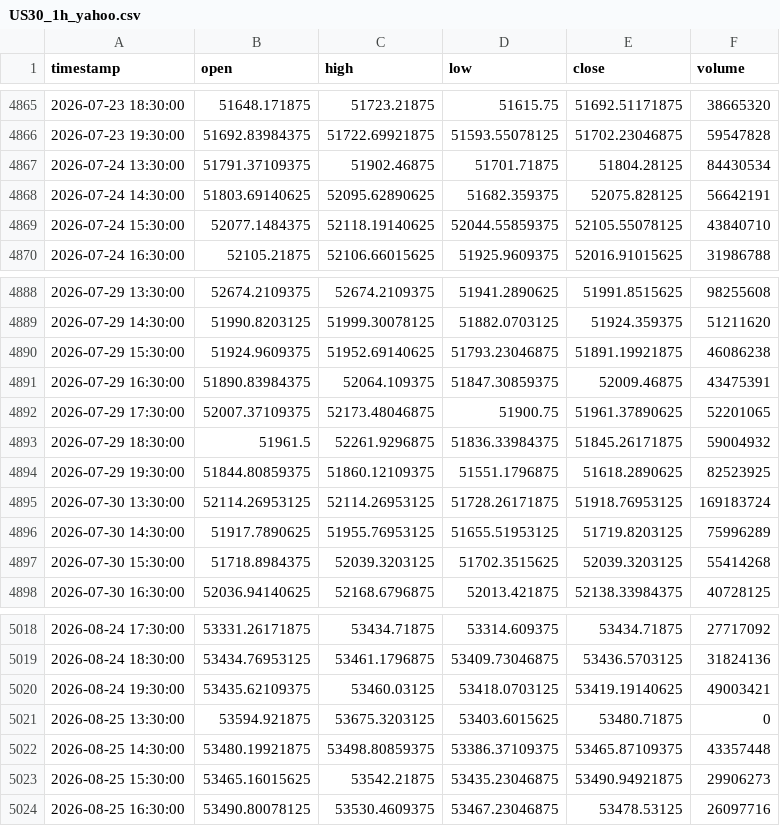
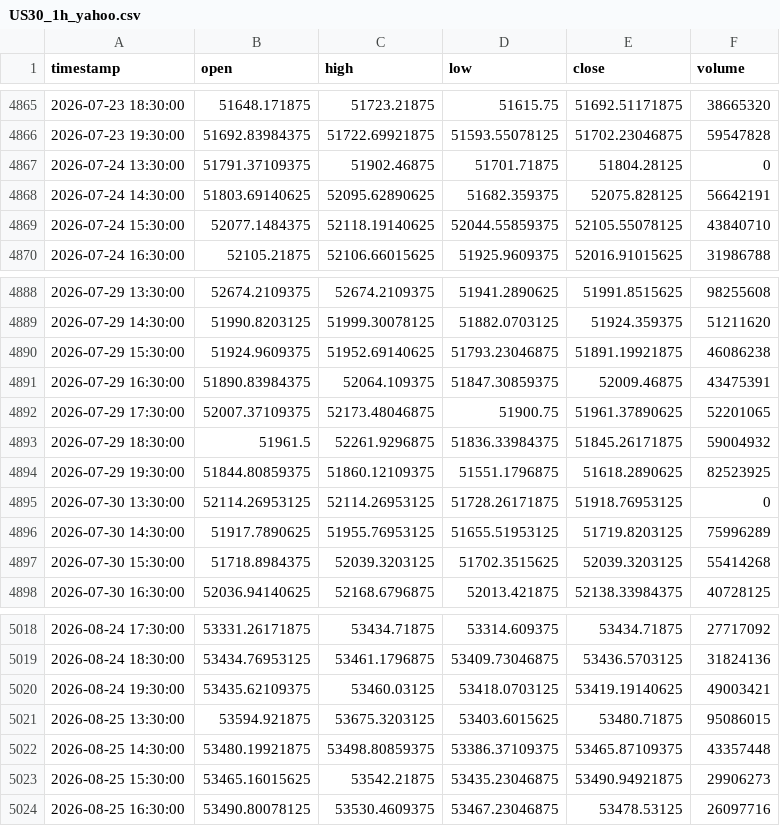
Before and after one commit to NeefPoom/Tradingstrategy01, a CSV file: data/prices/US30_1h_yahoo.csv, drawn as a sheet; only a part is shown, gaps mark what is left out.

```diff
--- a/data/prices/US30_1h_yahoo.csv
+++ b/data/prices/US30_1h_yahoo.csv
@@ -4866,3 +4866,3 @@ timestamp,open,high,low,close,volume
 2026-07-23 19:30:00,51692.83984375,51722.69921875,51593.55078125,51702.23046875,59547828
-2026-07-24 13:30:00,51791.37109375,51902.46875,51701.71875,51804.28125,84430534
+2026-07-24 13:30:00,51791.37109375,51902.46875,51701.71875,51804.28125,0
 2026-07-24 14:30:00,51803.69140625,52095.62890625,51682.359375,52075.828125,56642191
@@ -4894,3 +4894,3 @@ timestamp,open,high,low,close,volume
 2026-07-29 19:30:00,51844.80859375,51860.12109375,51551.1796875,51618.2890625,82523925
-2026-07-30 13:30:00,52114.26953125,52114.26953125,51728.26171875,51918.76953125,169183724
+2026-07-30 13:30:00,52114.26953125,52114.26953125,51728.26171875,51918.76953125,0
 2026-07-30 14:30:00,51917.7890625,51955.76953125,51655.51953125,51719.8203125,75996289
@@ -5020,3 +5020,3 @@ timestamp,open,high,low,close,volume
 2026-08-24 19:30:00,53435.62109375,53460.03125,53418.0703125,53419.19140625,49003421
-2026-08-25 13:30:00,53594.921875,53675.3203125,53403.6015625,53480.71875,0
+2026-08-25 13:30:00,53594.921875,53675.3203125,53403.6015625,53480.71875,95086015
 2026-08-25 14:30:00,53480.19921875,53498.80859375,53386.37109375,53465.87109375,43357448
```
Also changed, not shown: data/prices/EU50_1h_yahoo.csv, data/prices/GER40_1h_yahoo.csv, 56 other files.
